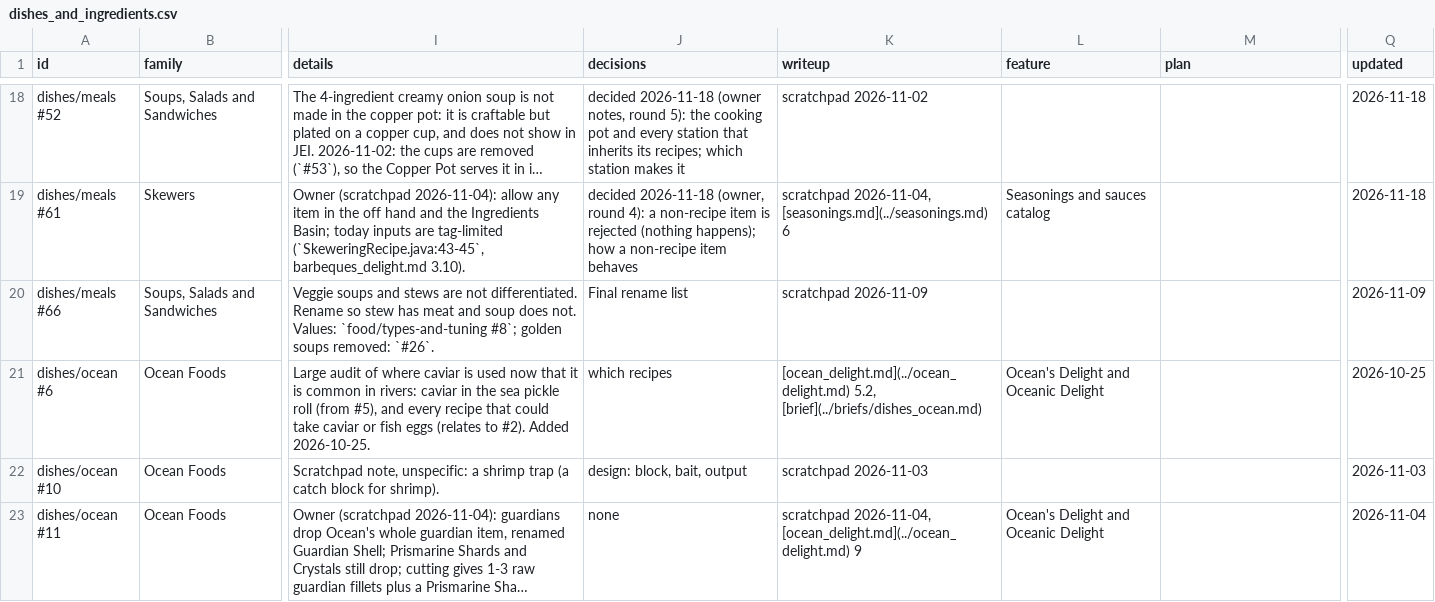
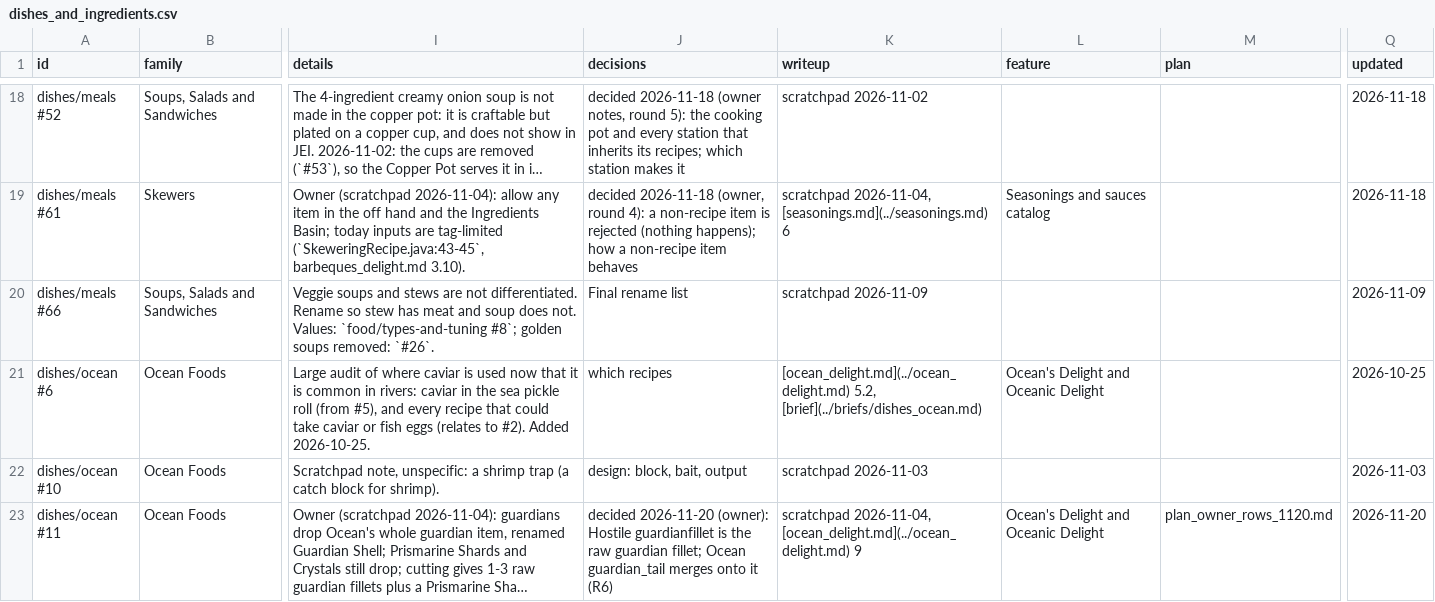
Before and after one commit to SaintAlfonzo/CreativeEngineering, a CSV file: feature_writeup/todo/rows/dishes_and_ingredients.csv, drawn as a sheet; only a part is shown, gaps mark what is left out; long unchanged cells end in …; the diff covers the shown part only; the diff names each change by its address in the sheet, - before the commit and + after, or states it on an @@ line.

```diff
--- a/feature_writeup/todo/rows/dishes_and_ingredients.csv
+++ b/feature_writeup/todo/rows/dishes_and_ingredients.csv
-J23 (decisions): none
+J23 (decisions): decided 2026-11-20 (owner): Hostile guardianfillet is the raw guardian fillet; Ocean guardian_tail merges onto it (R6)
-M23 (plan): (empty)
+M23 (plan): plan_owner_rows_1120.md
-Q23 (updated): 2026-11-04
+Q23 (updated): 2026-11-20
```
Also changed, not shown: 1 added row and 5 edited cells elsewhere in this file, feature_writeup/todo/rows/baking_and_sweets.csv, feature_writeup/todo/rows/farming.csv, 12 other files.
